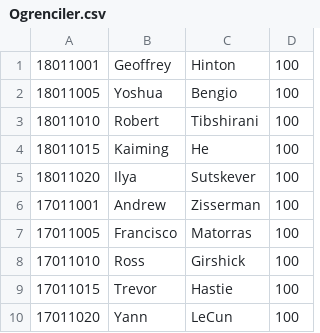
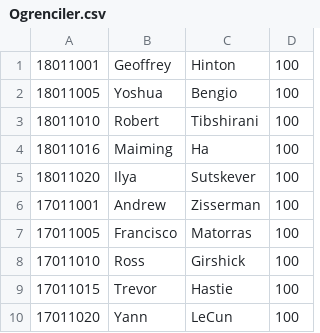
Before and after one commit to ecisev16/Kutuphane_Sistemi, a CSV file: Ogrenciler.csv, drawn as a sheet.

```diff
--- a/Ogrenciler.csv
+++ b/Ogrenciler.csv
@@ -3,3 +3,3 @@
 18011010,Robert,Tibshirani,100
-18011015,Kaiming,He,100
+18011016,Maiming,Ha,100
 18011020,Ilya,Sutskever,100
```
Also changed, not shown: 3 other files.
